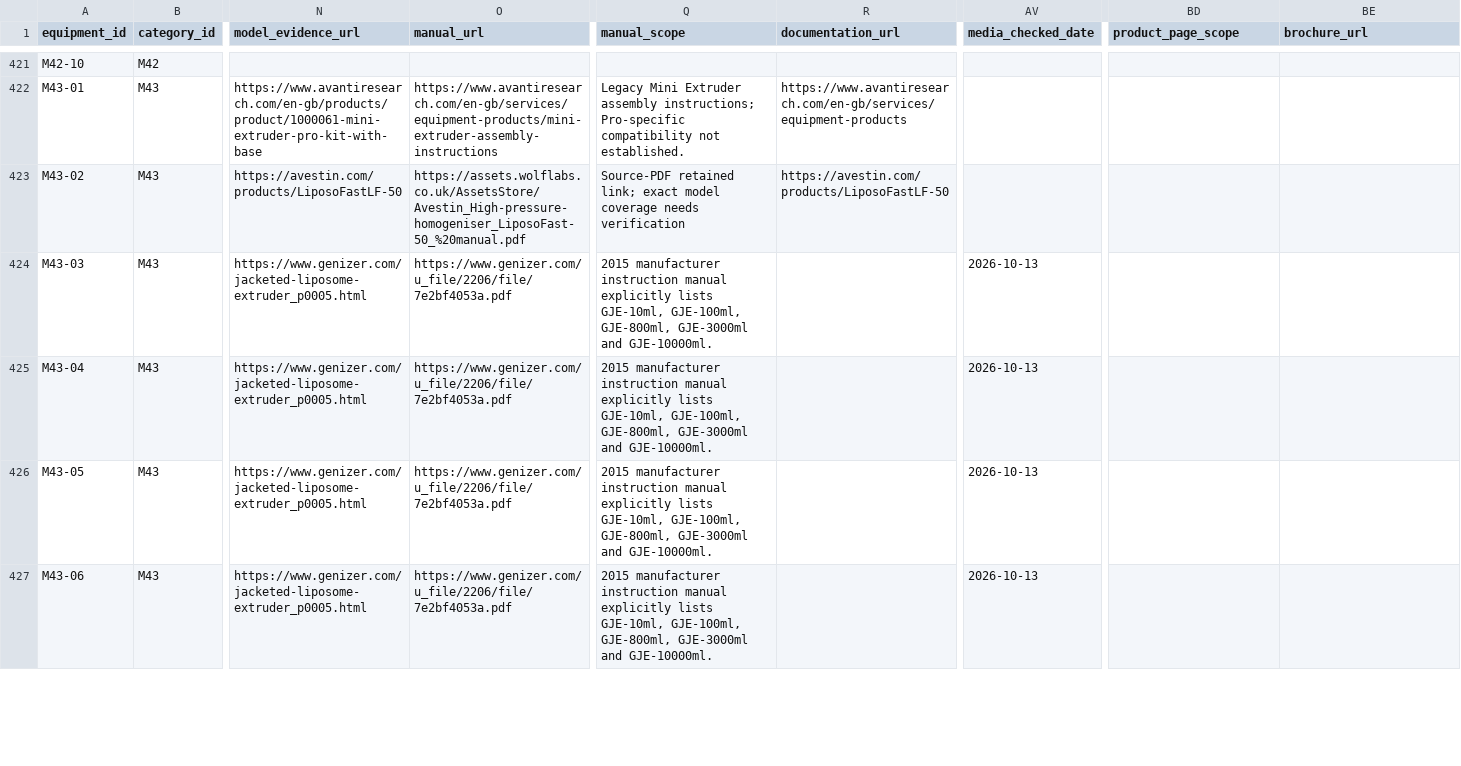
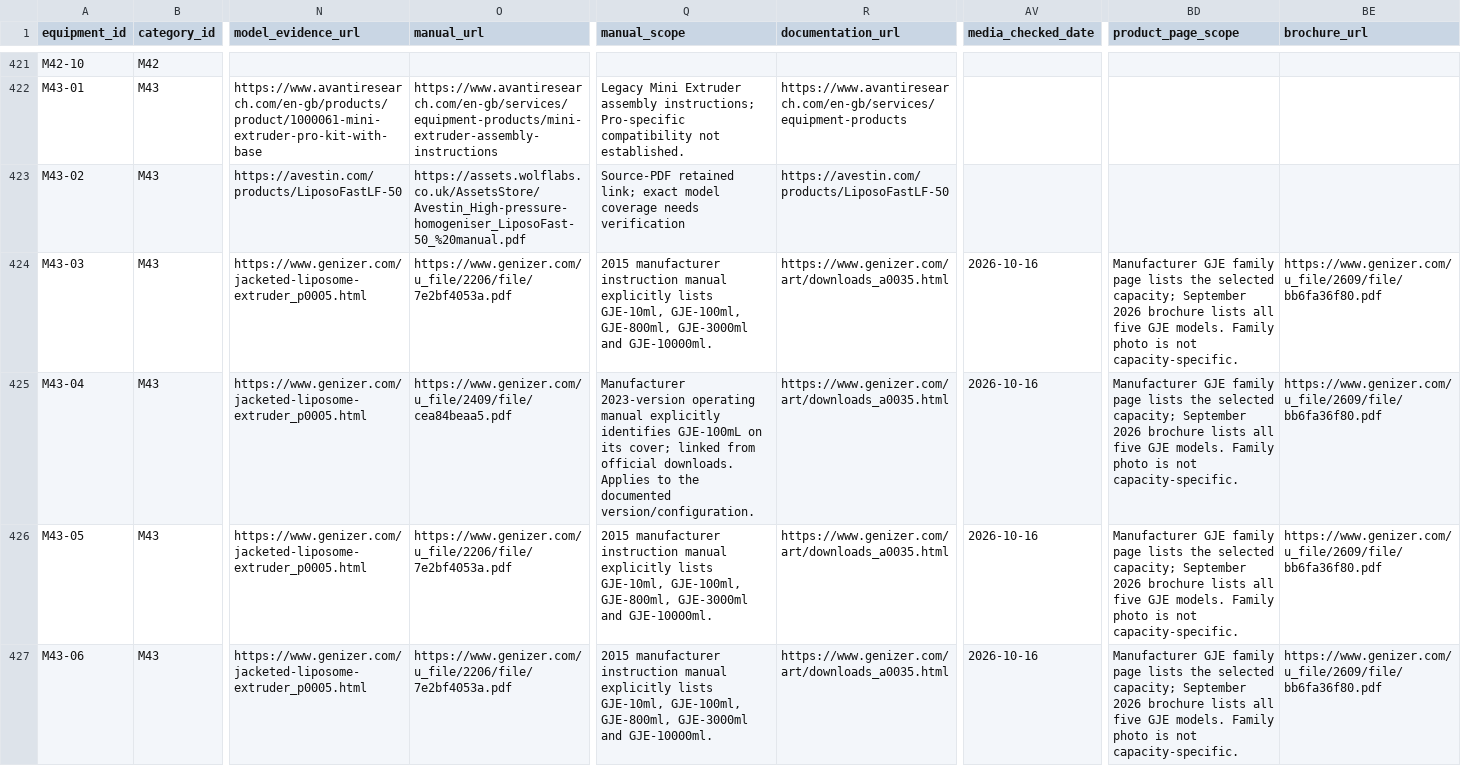
Before and after one commit to PodComet/ICoN-PCL-Equipment-Metadata, a CSV file: catalog/equipment.csv, drawn as a sheet; only a part is shown, gaps mark what is left out; the diff covers the shown part only; the diff names each change by its address in the sheet, - before the commit and + after, or states it on an @@ line.

Commit message:
Verify Genizer and refresh extruder documentation and photos

```diff
--- a/catalog/equipment.csv
+++ b/catalog/equipment.csv
-R424:R427 (documentation_url): (empty)
+R424:R427 (documentation_url): https://www.genizer.com/art/downloads_a0035.html
-AV424:AV427 (media_checked_date): 2026-10-13
+AV424:AV427 (media_checked_date): 2026-10-16
-BD424:BD427 (product_page_scope): (empty)
+BD424:BD427 (product_page_scope): Manufacturer GJE family page lists the selected capacity; September 2026 brochure lists all five GJE models. Family photo is not capacity-specific.
-BE424:BE427 (brochure_url): (empty)
+BE424:BE427 (brochure_url): https://www.genizer.com/u_file/2609/file/bb6fa36f80.pdf
-O425 (manual_url): https://www.genizer.com/u_file/2206/file/7e2bf4053a.pdf
+O425 (manual_url): https://www.genizer.com/u_file/2409/file/cea84beaa5.pdf
-Q425 (manual_scope): 2015 manufacturer instruction manual explicitly lists GJE-10ml, GJE-100ml, GJE-800ml, GJE-3000ml and GJE-10000ml.
+Q425 (manual_scope): Manufacturer 2023-version operating manual explicitly identifies GJE-100mL on its cover; linked from official downloads. Applies to the documented version/configuration.
```
Also changed, not shown: 50 edited cells elsewhere in this file, catalog/manufacturers.csv, 6 other files.
